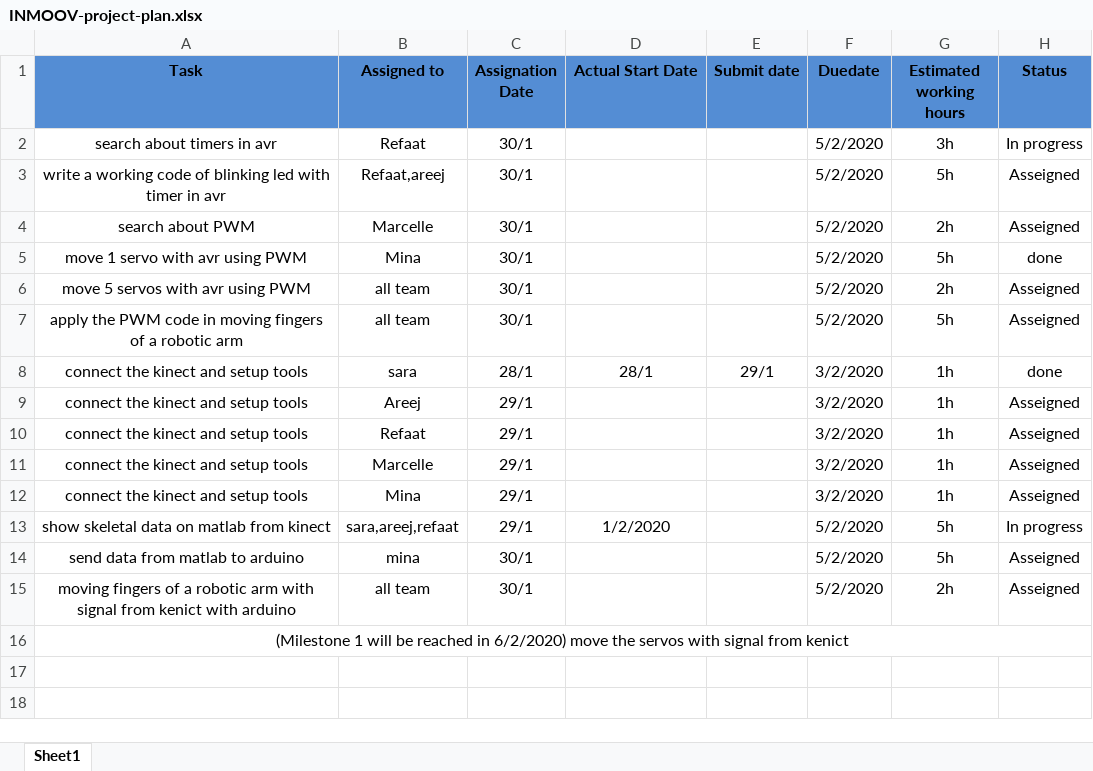
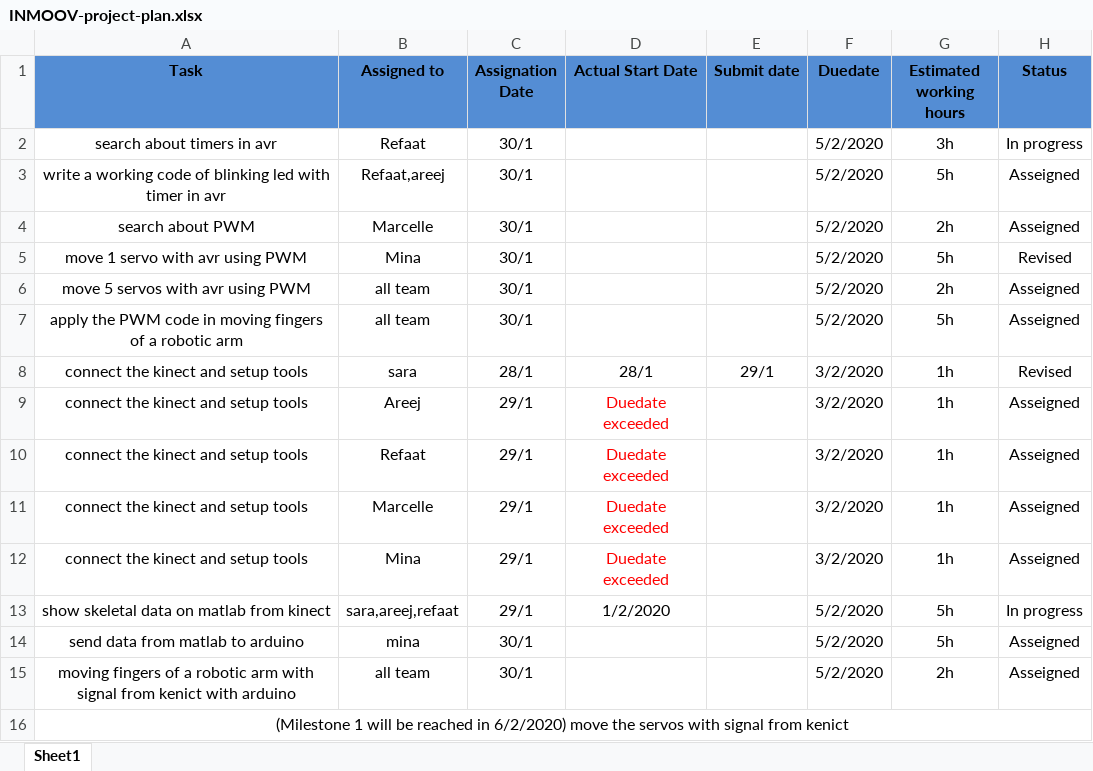
Before and after one commit to sarah-abdelrahman/INMOOV_project, an Excel workbook: Project Plan/INMOOV-project-plan.xlsx, sheet Sheet1, drawn as a sheet; values as stored, in another font and other column widths than the file's, no borders; the diff names each change by its address in the sheet, - before the commit and + after, or states it on an @@ line.

Commit message:
Update INMOOV-project-plan.xlsx
-Revise tasks

```diff
--- a/Project Plan/INMOOV-project-plan.xlsx (sheet Sheet1)
+++ b/Project Plan/INMOOV-project-plan.xlsx (sheet Sheet1)
-H5 (Status): done
+H5 (Status): Revised
-H8 (Status): done
+H8 (Status): Revised
-D9:D12 (Actual Start Date): (empty)
+D9:D12 (Actual Start Date): Duedate exceeded
```
